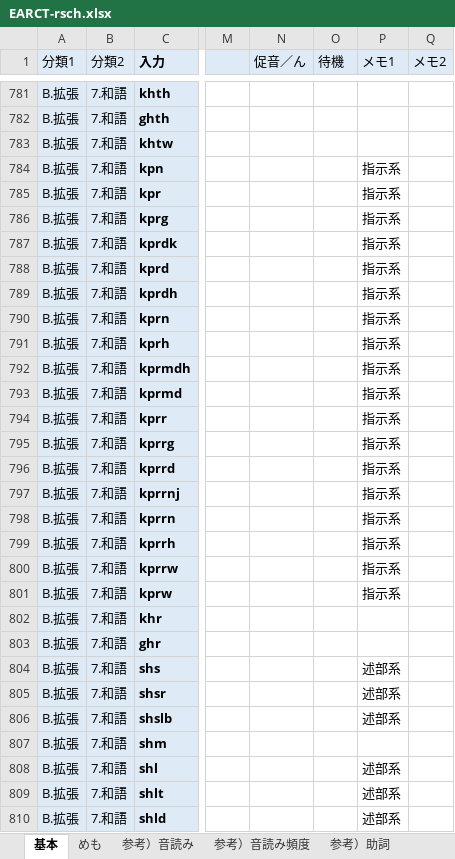
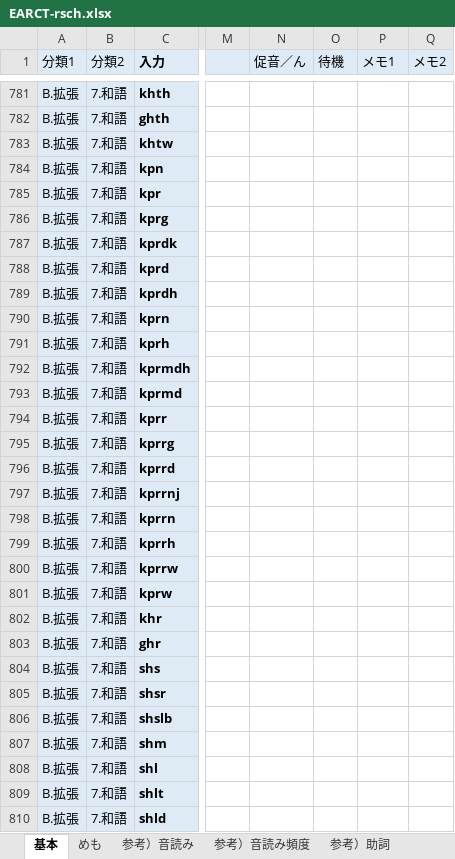
Before and after one commit to rytzk/SharePool, an Excel workbook: EARCT-rsch.xlsx, sheet 基本, drawn as a sheet; only a part is shown, gaps mark what is left out; values as stored, in another font and other column widths than the file's, no borders; conditional formats not drawn; the diff covers the shown part only; the diff names each change by its address in the sheet, - before the commit and + after, or states it on an @@ line.

```diff
--- a/EARCT-rsch.xlsx (sheet 基本)
+++ b/EARCT-rsch.xlsx (sheet 基本)
-P784:P801 (メモ1): 指示系
+P784:P801 (メモ1): (empty)
-P804:P806 (メモ1): 述部系
+P804:P806 (メモ1): (empty)
-P808:P810 (メモ1): 述部系
+P808:P810 (メモ1): (empty)
```
Also changed, not shown: 3 added rows and 233 edited cells elsewhere in this sheet, formulas that keep their value, 1 other file.
